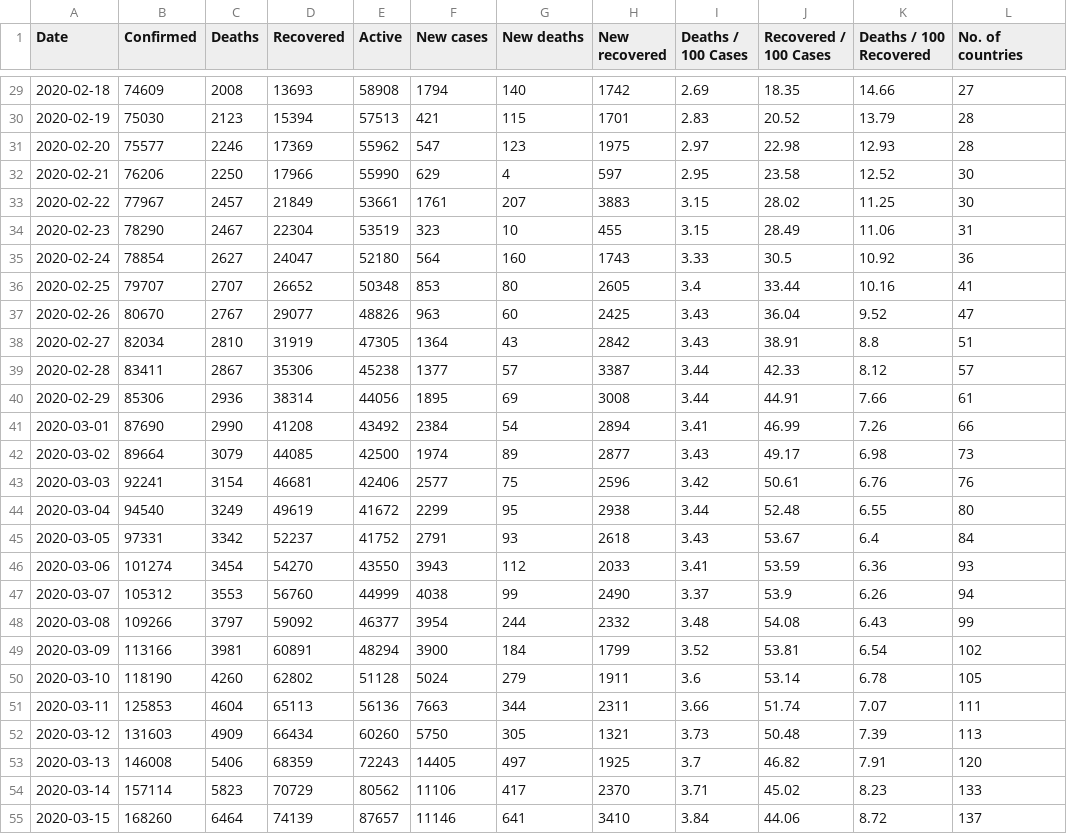
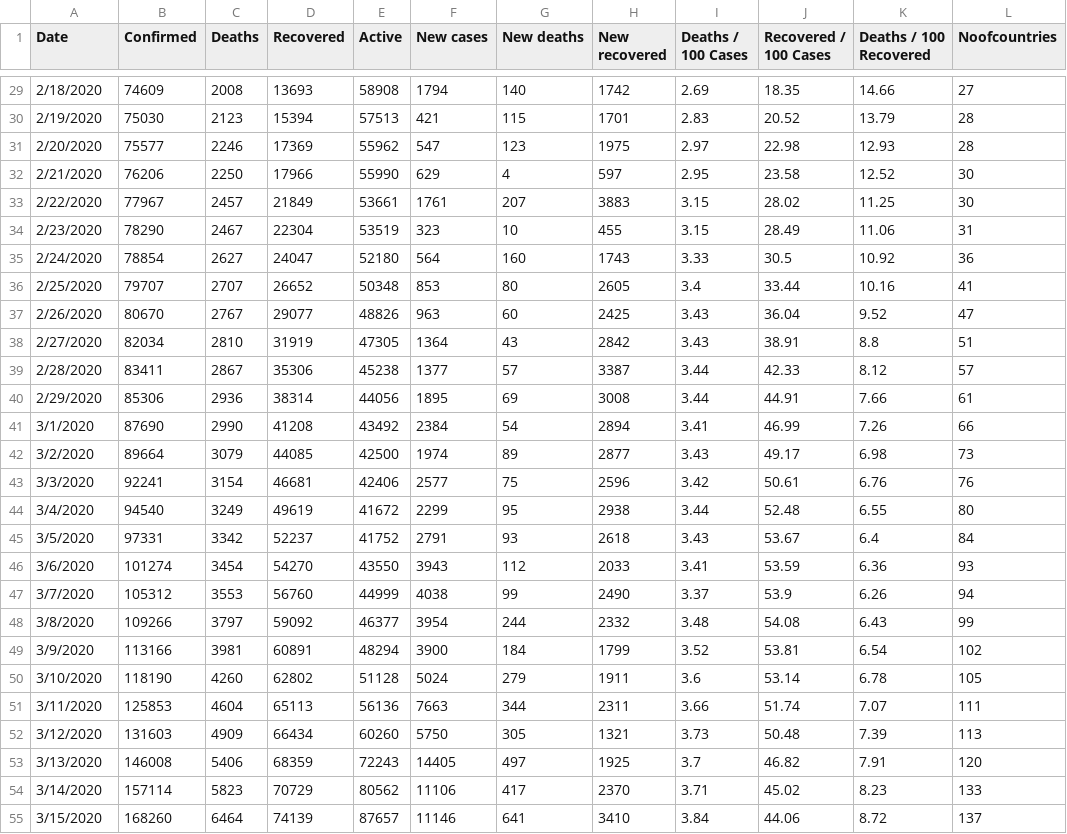
Before and after one commit to ahahou3/FIT3179-Assignment2, a CSV file: Homework10/data/day_wise.csv, drawn as a sheet; only a part is shown, gaps mark what is left out; the diff covers the shown part only.

```diff
--- a/Homework10/data/day_wise.csv
+++ b/Homework10/data/day_wise.csv
@@ -1 +1 @@
-Date,Confirmed,Deaths,Recovered,Active,New cases,New deaths,New recovered,Deaths / 100 Cases,Recovered / 100 Cases,Deaths / 100 Recovered,No. of countries
+Date,Confirmed,Deaths,Recovered,Active,New cases,New deaths,New recovered,Deaths / 100 Cases,Recovered / 100 Cases,Deaths / 100 Recovered,Noofcountries
@@ -29,27 +29,27 @@ Date,Confirmed,Deaths,Recovered,Active,New cases,New deaths,New recovered,Deaths
-2020-02-18,74609,2008,13693,58908,1794,140,1742,2.69,18.35,14.66,27
-2020-02-19,75030,2123,15394,57513,421,115,1701,2.83,20.52,13.79,28
-2020-02-20,75577,2246,17369,55962,547,123,1975,2.97,22.98,12.93,28
-2020-02-21,76206,2250,17966,55990,629,4,597,2.95,23.58,12.52,30
-2020-02-22,77967,2457,21849,53661,1761,207,3883,3.15,28.02,11.25,30
-2020-02-23,78290,2467,22304,53519,323,10,455,3.15,28.49,11.06,31
-2020-02-24,78854,2627,24047,52180,564,160,1743,3.33,30.5,10.92,36
-2020-02-25,79707,2707,26652,50348,853,80,2605,3.4,33.44,10.16,41
-2020-02-26,80670,2767,29077,48826,963,60,2425,3.43,36.04,9.52,47
-2020-02-27,82034,2810,31919,47305,1364,43,2842,3.43,38.91,8.8,51
-2020-02-28,83411,2867,35306,45238,1377,57,3387,3.44,42.33,8.12,57
-2020-02-29,85306,2936,38314,44056,1895,69,3008,3.44,44.91,7.66,61
-2020-03-01,87690,2990,41208,43492,2384,54,2894,3.41,46.99,7.26,66
-2020-03-02,89664,3079,44085,42500,1974,89,2877,3.43,49.17,6.98,73
-2020-03-03,92241,3154,46681,42406,2577,75,2596,3.42,50.61,6.76,76
-2020-03-04,94540,3249,49619,41672,2299,95,2938,3.44,52.48,6.55,80
-2020-03-05,97331,3342,52237,41752,2791,93,2618,3.43,53.67,6.4,84
-2020-03-06,101274,3454,54270,43550,3943,112,2033,3.41,53.59,6.36,93
-2020-03-07,105312,3553,56760,44999,4038,99,2490,3.37,53.9,6.26,94
-2020-03-08,109266,3797,59092,46377,3954,244,2332,3.48,54.08,6.43,99
-2020-03-09,113166,3981,60891,48294,3900,184,1799,3.52,53.81,6.54,102
-2020-03-10,118190,4260,62802,51128,5024,279,1911,3.6,53.14,6.78,105
-2020-03-11,125853,4604,65113,56136,7663,344,2311,3.66,51.74,7.07,111
-2020-03-12,131603,4909,66434,60260,5750,305,1321,3.73,50.48,7.39,113
-2020-03-13,146008,5406,68359,72243,14405,497,1925,3.7,46.82,7.91,120
-2020-03-14,157114,5823,70729,80562,11106,417,2370,3.71,45.02,8.23,133
-2020-03-15,168260,6464,74139,87657,11146,641,3410,3.84,44.06,8.72,137
+2/18/2020,74609,2008,13693,58908,1794,140,1742,2.69,18.35,14.66,27
+2/19/2020,75030,2123,15394,57513,421,115,1701,2.83,20.52,13.79,28
+2/20/2020,75577,2246,17369,55962,547,123,1975,2.97,22.98,12.93,28
+2/21/2020,76206,2250,17966,55990,629,4,597,2.95,23.58,12.52,30
+2/22/2020,77967,2457,21849,53661,1761,207,3883,3.15,28.02,11.25,30
+2/23/2020,78290,2467,22304,53519,323,10,455,3.15,28.49,11.06,31
+2/24/2020,78854,2627,24047,52180,564,160,1743,3.33,30.5,10.92,36
+2/25/2020,79707,2707,26652,50348,853,80,2605,3.4,33.44,10.16,41
+2/26/2020,80670,2767,29077,48826,963,60,2425,3.43,36.04,9.52,47
+2/27/2020,82034,2810,31919,47305,1364,43,2842,3.43,38.91,8.8,51
+2/28/2020,83411,2867,35306,45238,1377,57,3387,3.44,42.33,8.12,57
+2/29/2020,85306,2936,38314,44056,1895,69,3008,3.44,44.91,7.66,61
+3/1/2020,87690,2990,41208,43492,2384,54,2894,3.41,46.99,7.26,66
+3/2/2020,89664,3079,44085,42500,1974,89,2877,3.43,49.17,6.98,73
+3/3/2020,92241,3154,46681,42406,2577,75,2596,3.42,50.61,6.76,76
+3/4/2020,94540,3249,49619,41672,2299,95,2938,3.44,52.48,6.55,80
+3/5/2020,97331,3342,52237,41752,2791,93,2618,3.43,53.67,6.4,84
+3/6/2020,101274,3454,54270,43550,3943,112,2033,3.41,53.59,6.36,93
+3/7/2020,105312,3553,56760,44999,4038,99,2490,3.37,53.9,6.26,94
+3/8/2020,109266,3797,59092,46377,3954,244,2332,3.48,54.08,6.43,99
+3/9/2020,113166,3981,60891,48294,3900,184,1799,3.52,53.81,6.54,102
+3/10/2020,118190,4260,62802,51128,5024,279,1911,3.6,53.14,6.78,105
+3/11/2020,125853,4604,65113,56136,7663,344,2311,3.66,51.74,7.07,111
+3/12/2020,131603,4909,66434,60260,5750,305,1321,3.73,50.48,7.39,113
+3/13/2020,146008,5406,68359,72243,14405,497,1925,3.7,46.82,7.91,120
+3/14/2020,157114,5823,70729,80562,11106,417,2370,3.71,45.02,8.23,133
+3/15/2020,168260,6464,74139,87657,11146,641,3410,3.84,44.06,8.72,137
```
Also changed, not shown: 166 edited cells elsewhere in this file, 3 other files.
